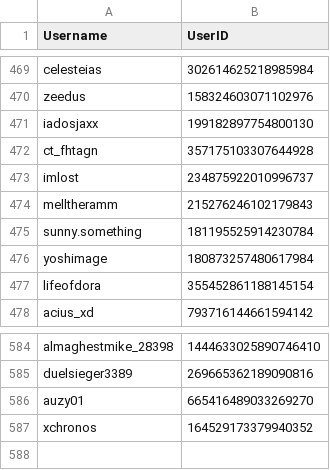
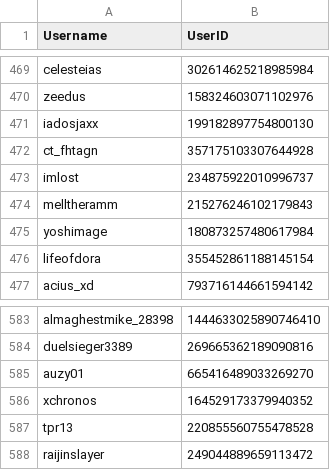
Before and after one commit to jrlol3/Megu-CSV-JSON-Storage, a CSV file: users/users.csv, drawn as a sheet; only a part is shown, gaps mark what is left out.

Commit message:
Update users/users.csv

```diff
--- a/users/users.csv
+++ b/users/users.csv
@@ -474,3 +474,2 @@ imlost,234875922010996737
 melltheramm,215276246102179843
-sunny.something,181195525914230784
 yoshimage,180873257480617984
@@ -587 +586,3 @@ auzy01,665416489033269270
 xchronos,164529173379940352
+tpr13,220855560755478528
+raijinslayer,249044889659113472
```
